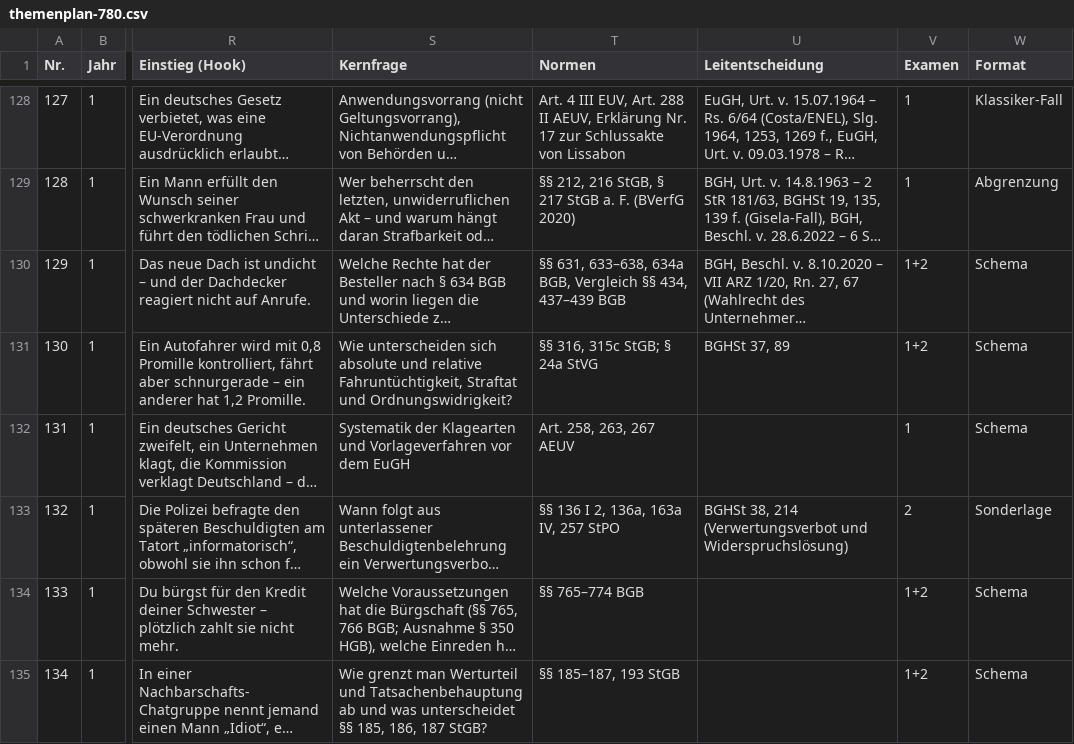
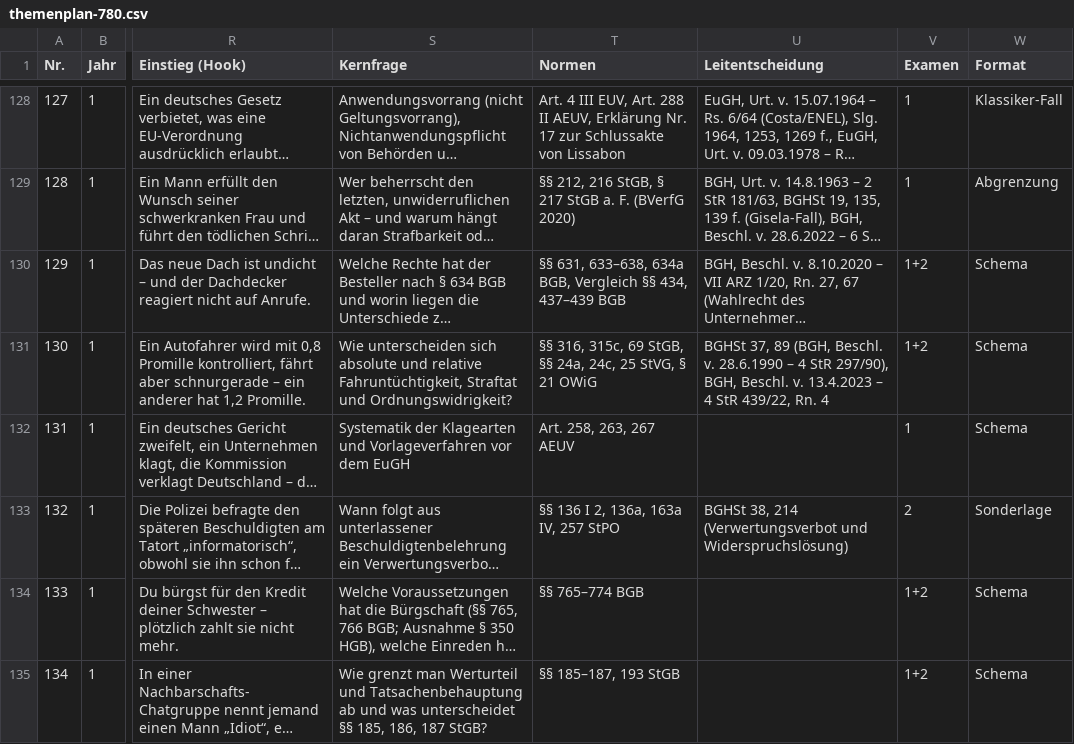
Before and after one commit to Ccan-devoloper/herrjurist, a CSV file: youtube/themenplanung/themenplan-780.csv, drawn as a sheet; only a part is shown, gaps mark what is left out; long unchanged cells end in …; the diff names each change by its address in the sheet, - before the commit and + after, or states it on an @@ line.

```diff
--- a/youtube/themenplanung/themenplan-780.csv
+++ b/youtube/themenplanung/themenplan-780.csv
-T131 (Normen): §§ 316, 315c StGB; § 24a StVG
+T131 (Normen): §§ 316, 315c, 69 StGB, §§ 24a, 24c, 25 StVG, § 21 OWiG
-U131 (Leitentscheidung): …37, 89
+U131 (Leitentscheidung): …37, 89 (BGH, Beschl. v. 28.6.1990 – 4 StR 297/90), BGH, Beschl. v. 13.4.2023 – 4 StR 439/22, Rn. 4
```
Also changed, not shown: 7 other files.
